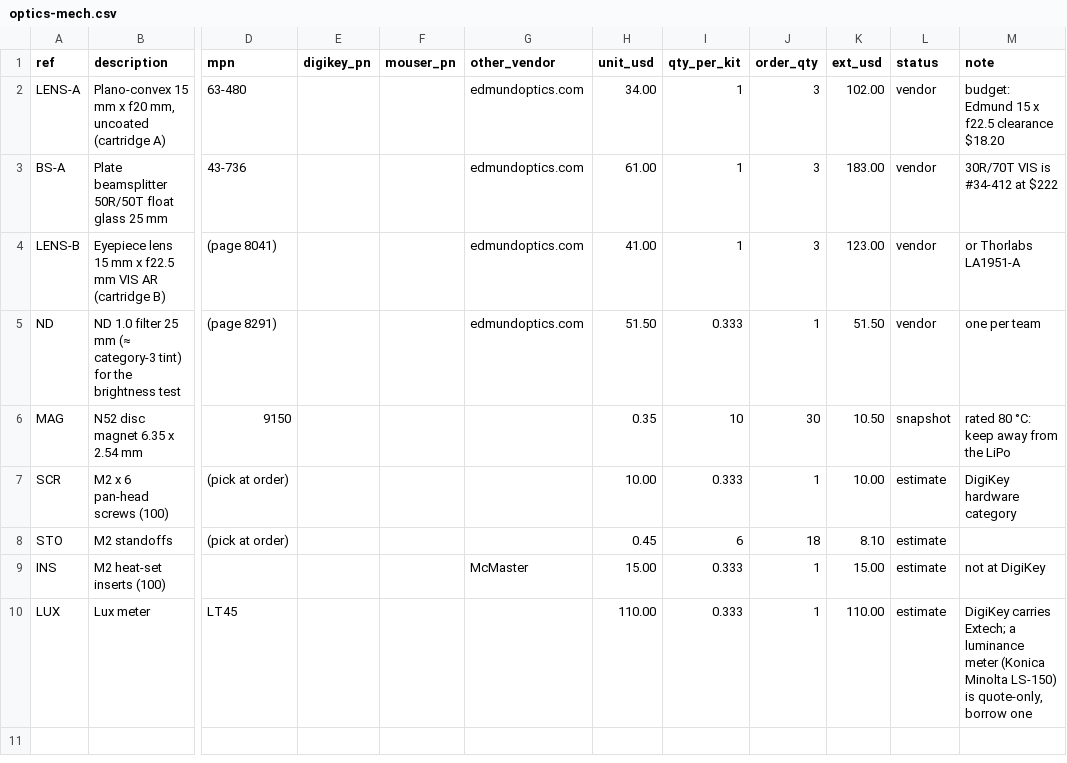
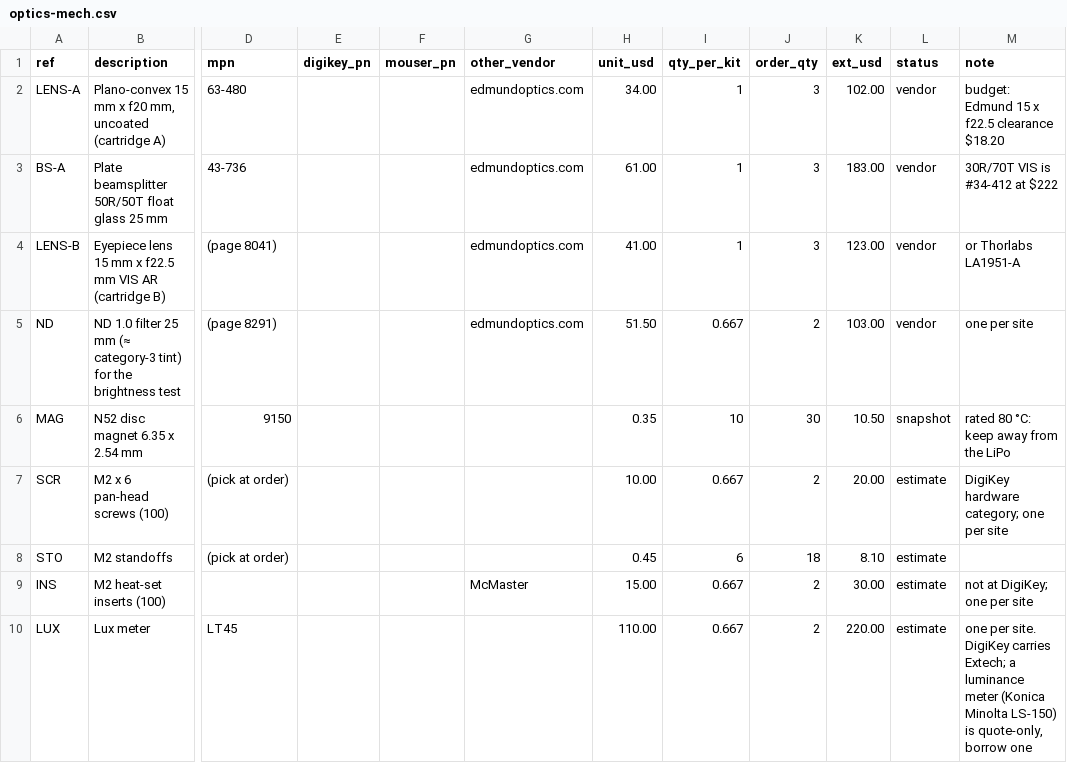
Before and after one commit to IoTone/OpenWR, a CSV file: projects/prototypes/Hiroglass_REV1/bom/optics-mech.csv, drawn as a sheet; only a part is shown, gaps mark what is left out; the diff names each change by its address in the sheet, - before the commit and + after, or states it on an @@ line.

```diff
--- a/projects/prototypes/Hiroglass_REV1/bom/optics-mech.csv
+++ b/projects/prototypes/Hiroglass_REV1/bom/optics-mech.csv
-I5 (qty_per_kit): 0.333
+I5 (qty_per_kit): 0.667
-J5 (order_qty): 1
+J5 (order_qty): 2
-K5 (ext_usd): 51.50
+K5 (ext_usd): 103.00
-M5 (note): one per team
+M5 (note): one per site
-I7 (qty_per_kit): 0.333
+I7 (qty_per_kit): 0.667
-J7 (order_qty): 1
+J7 (order_qty): 2
-K7 (ext_usd): 10.00
+K7 (ext_usd): 20.00
-M7 (note): DigiKey hardware category
+M7 (note): DigiKey hardware category; one per site
-I9:I10 (qty_per_kit): 0.333
+I9:I10 (qty_per_kit): 0.667
-J9:J10 (order_qty): 1
+J9:J10 (order_qty): 2
-K9 (ext_usd): 15.00
+K9 (ext_usd): 30.00
-M9 (note): not at DigiKey
+M9 (note): not at DigiKey; one per site
-K10 (ext_usd): 110.00
+K10 (ext_usd): 220.00
-M10 (note): DigiKey carries…
+M10 (note): one per site. DigiKey carries…
```
Also changed, not shown: projects/prototypes/Hiroglass_REV1/bom/bench-a-beetle.csv, projects/prototypes/Hiroglass_REV1/bom/bench-a-beetle.digikey-import.csv, 10 other files.
